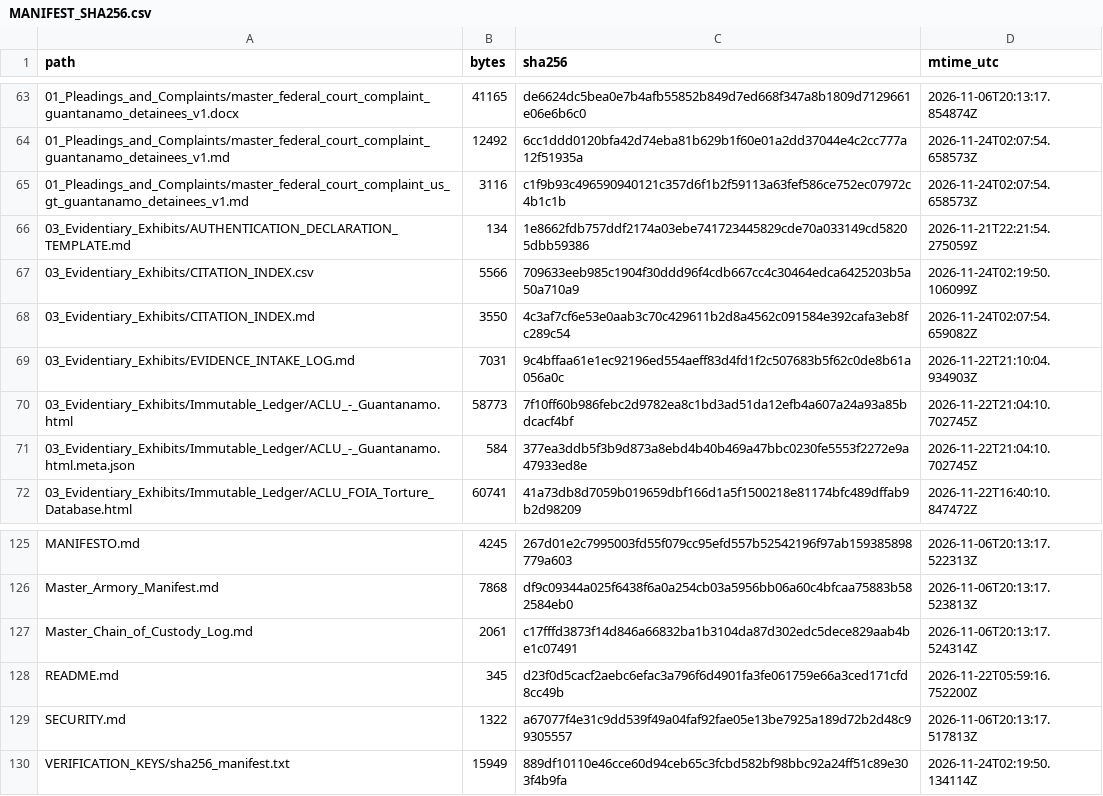
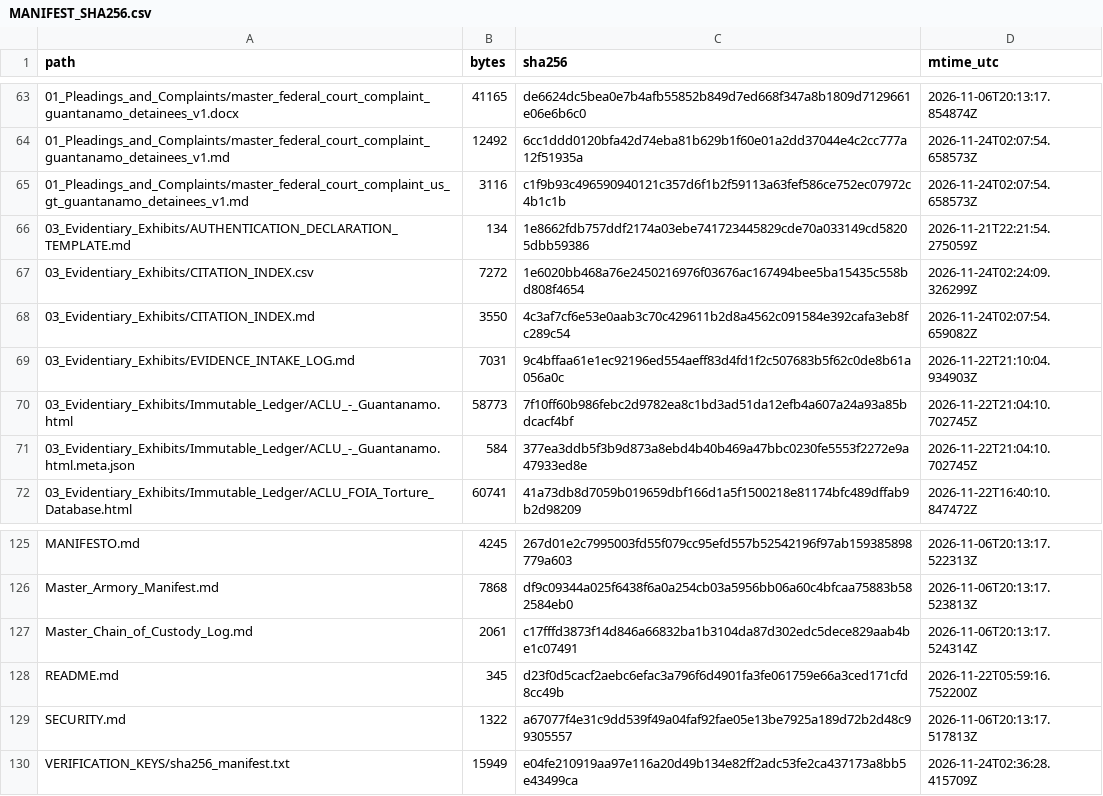
Before and after one commit to GlobalRestitutionAlliance/turtle-island-us-gt-guantanamo-detainees-master-litigation, a CSV file: 99_Archives_and_Manifests/MANIFEST_SHA256.csv, drawn as a sheet; only a part is shown, gaps mark what is left out.

```diff
--- a/99_Archives_and_Manifests/MANIFEST_SHA256.csv
+++ b/99_Archives_and_Manifests/MANIFEST_SHA256.csv
@@ -66,3 +66,3 @@ path,bytes,sha256,mtime_utc
 03_Evidentiary_Exhibits/AUTHENTICATION_DECLARATION_TEMPLATE.md,134,1e8662fdb757ddf2174a03ebe741723445829cde70a033149cd58205dbb59386,2026-11-21T22:21:54.275059Z
-03_Evidentiary_Exhibits/CITATION_INDEX.csv,5566,709633eeb985c1904f30ddd96f4cdb667cc4c30464edca6425203b5a50a710a9,2026-11-24T02:19:50.106099Z
+03_Evidentiary_Exhibits/CITATION_INDEX.csv,7272,1e6020bb468a76e2450216976f03676ac167494bee5ba15435c558bd808f4654,2026-11-24T02:24:09.326299Z
 03_Evidentiary_Exhibits/CITATION_INDEX.md,3550,4c3af7cf6e53e0aab3c70c429611b2d8a4562c091584e392cafa3eb8fc289c54,2026-11-24T02:07:54.659082Z
@@ -129,2 +129,2 @@ README.md,345,d23f0d5cacf2aebc6efac3a796f6d4901fa3fe061759e66a3ced171cfd8cc49b,2
 SECURITY.md,1322,a67077f4e31c9dd539f49a04faf92fae05e13be7925a189d72b2d48c99305557,2026-11-06T20:13:17.517813Z
-VERIFICATION_KEYS/sha256_manifest.txt,15949,889df10110e46cce60d94ceb65c3fcbd582bf98bbc92a24ff51c89e303f4b9fa,2026-11-24T02:19:50.134114Z
+VERIFICATION_KEYS/sha256_manifest.txt,15949,e04fe210919aa97e116a20d49b134e82ff2adc53fe2ca437173a8bb5e43499ca,2026-11-24T02:36:28.415709Z
```
Also changed, not shown: 03_Evidentiary_Exhibits/CITATION_INDEX.csv, 1 other file.
